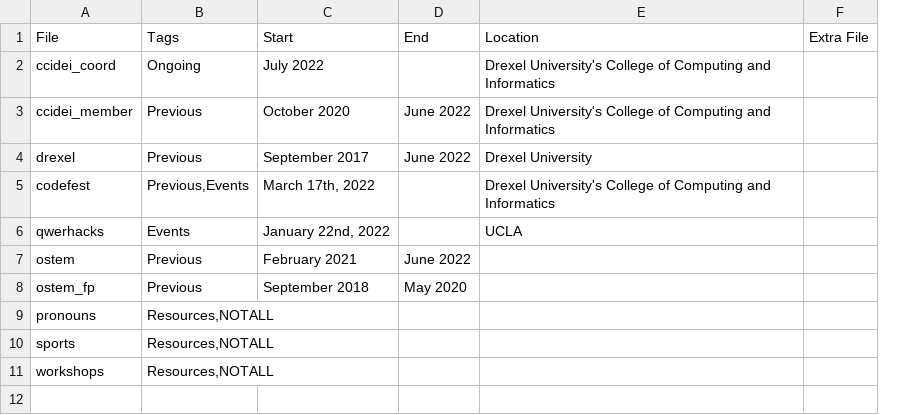
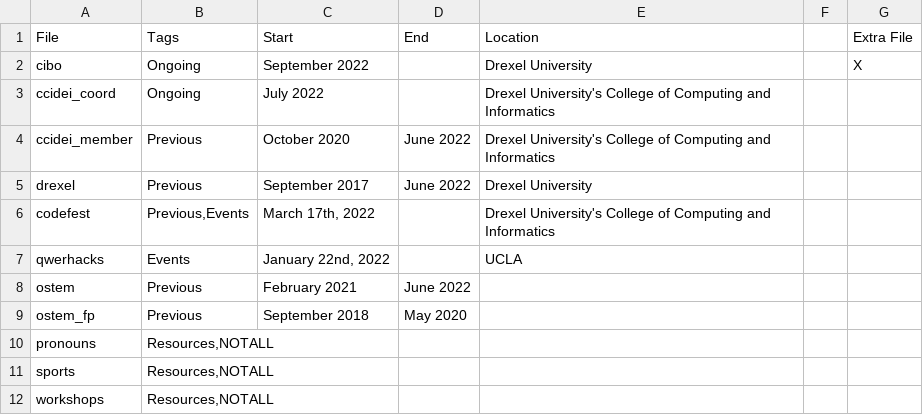
Before and after one commit to charlieroses/charlieroses, a TSV file: src/activism.tsv, drawn as a sheet; addresses are those after the commit; the diff names each change by its address in the sheet, - before the commit and + after, or states it on an @@ line.

Commit message:
CIBO update

```diff
--- a/src/activism.tsv
+++ b/src/activism.tsv
+column F, empty
+row 2: cibo | Ongoing | September 2022 |  | Drexel University |  | X
```
Also changed, not shown: src/blog/blogposts.tsv, 12 other files.
